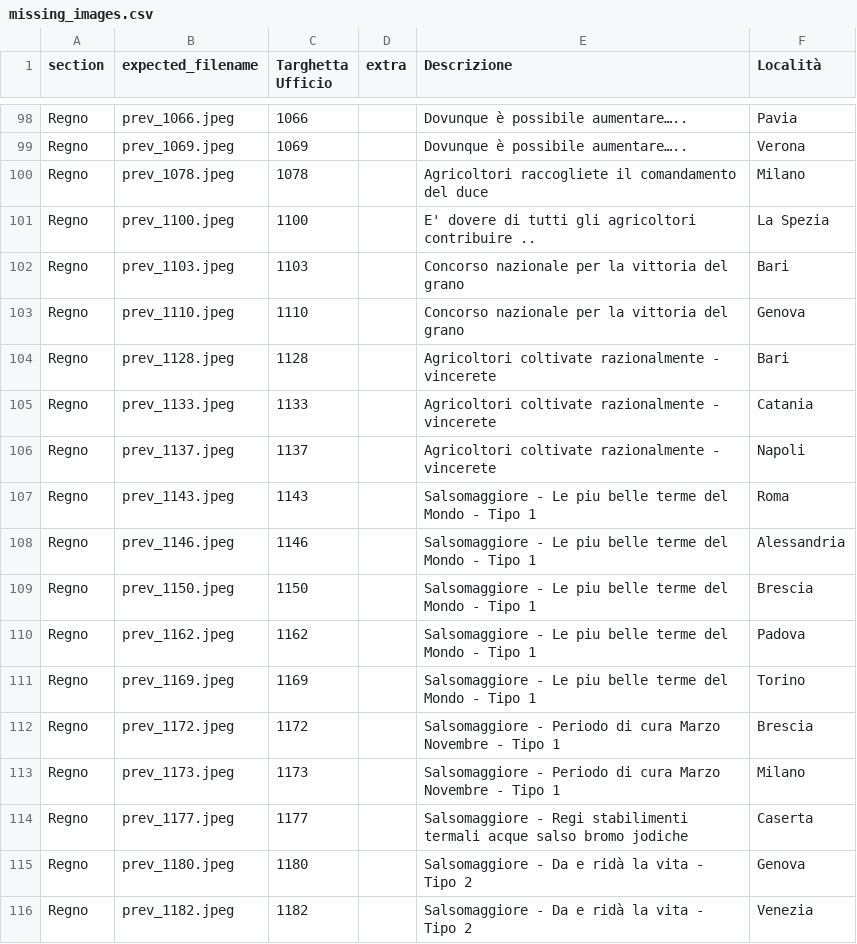
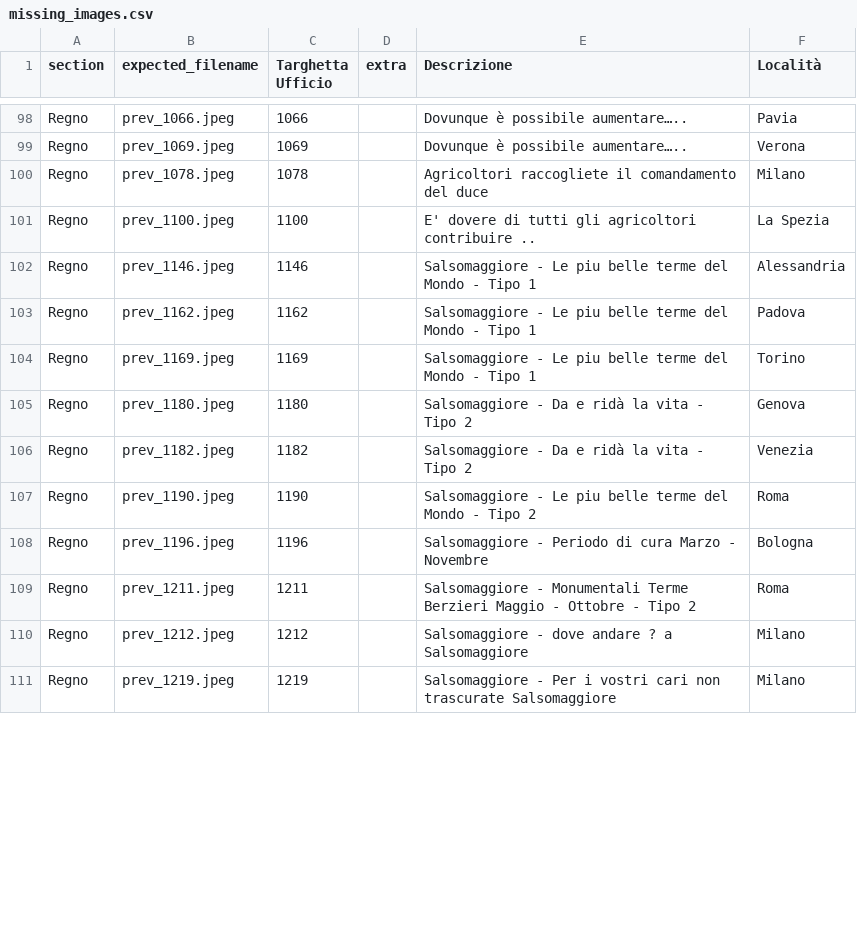
Before and after one commit to francyphil/francyphil.github.io, a CSV file: missing_images.csv, drawn as a sheet; only a part is shown, gaps mark what is left out; the shorter side is filled out with more unchanged rows; removed rows and columns are numbered as before the commit, all else as after; the diff covers the shown part only; the diff names each change by its address in the sheet, - before the commit and + after, or states it on an @@ line.

```diff
--- a/missing_images.csv
+++ b/missing_images.csv
-row 102: Regno | prev_1103.jpeg | 1103 |  | Concorso nazionale per la vittoria del grano | Bari
-row 103: Regno | prev_1110.jpeg | 1110 |  | Concorso nazionale per la vittoria del grano | Genova
-row 104: Regno | prev_1128.jpeg | 1128 |  | Agricoltori coltivate razionalmente - vincerete | Bari
-row 105: Regno | prev_1133.jpeg | 1133 |  | Agricoltori coltivate razionalmente - vincerete | Catania
-row 106: Regno | prev_1137.jpeg | 1137 |  | Agricoltori coltivate razionalmente - vincerete | Napoli
-row 107: Regno | prev_1143.jpeg | 1143 |  | Salsomaggiore - Le piu belle terme del Mondo - Tipo 1 | Roma
-row 109: Regno | prev_1150.jpeg | 1150 |  | Salsomaggiore - Le piu belle terme del Mondo - Tipo 1 | Brescia
-row 112: Regno | prev_1172.jpeg | 1172 |  | Salsomaggiore - Periodo di cura Marzo Novembre - Tipo 1 | Brescia
-row 113: Regno | prev_1173.jpeg | 1173 |  | Salsomaggiore - Periodo di cura Marzo Novembre - Tipo 1 | Milano
-row 114: Regno | prev_1177.jpeg | 1177 |  | Salsomaggiore - Regi stabilimenti termali acque salso bromo jodiche | Caserta
```
Also changed, not shown: 1 added row, 10 removed rows and 2 edited cells elsewhere in this file, unreferenced_regno_images.csv, 23 other files.
